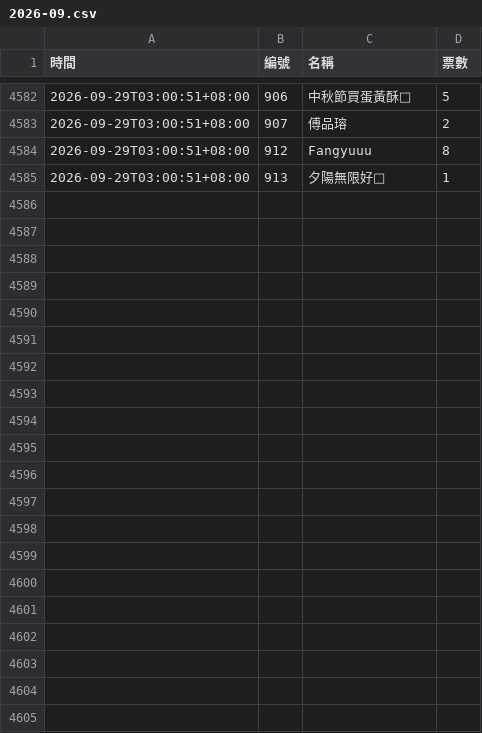
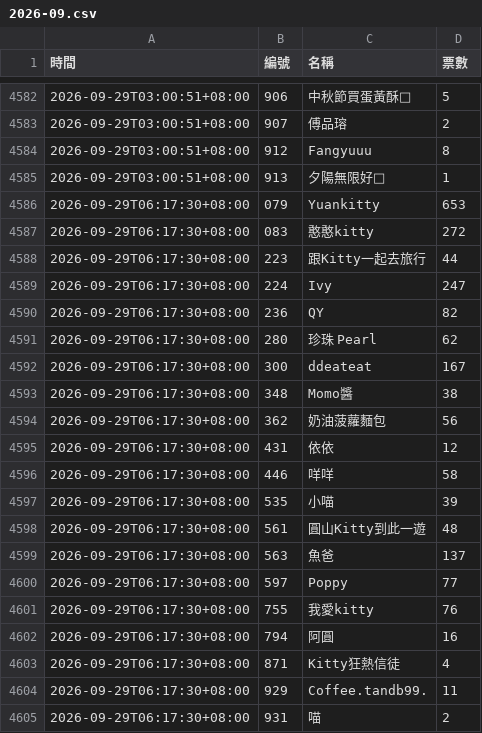
Before and after one commit to BrandonYang1203/KY-tracker, a CSV file: data/2026-09.csv, drawn as a sheet; only a part is shown, gaps mark what is left out; the diff names each change by its address in the sheet, - before the commit and + after, or states it on an @@ line.

```diff
--- a/data/2026-09.csv
+++ b/data/2026-09.csv
+row 4586: 2026-09-29T06:17:30+08:00 | 079 | Yuankitty | 653
+row 4587: 2026-09-29T06:17:30+08:00 | 083 | 憨憨kitty | 272
+row 4588: 2026-09-29T06:17:30+08:00 | 223 | 跟Kitty一起去旅行 | 44
+row 4589: 2026-09-29T06:17:30+08:00 | 224 | Ivy | 247
+row 4590: 2026-09-29T06:17:30+08:00 | 236 | QY | 82
+row 4591: 2026-09-29T06:17:30+08:00 | 280 | 珍珠 Pearl | 62
+row 4592: 2026-09-29T06:17:30+08:00 | 300 | ddeateat | 167
+row 4593: 2026-09-29T06:17:30+08:00 | 348 | Momo醬 | 38
+row 4594: 2026-09-29T06:17:30+08:00 | 362 | 奶油菠蘿麵包 | 56
+row 4595: 2026-09-29T06:17:30+08:00 | 431 | 依依 | 12
+row 4596: 2026-09-29T06:17:30+08:00 | 446 | 咩咩 | 58
+row 4597: 2026-09-29T06:17:30+08:00 | 535 | 小喵 | 39
+row 4598: 2026-09-29T06:17:30+08:00 | 561 | 圓山Kitty到此一遊 | 48
+row 4599: 2026-09-29T06:17:30+08:00 | 563 | 魚爸 | 137
+row 4600: 2026-09-29T06:17:30+08:00 | 597 | Poppy | 77
+row 4601: 2026-09-29T06:17:30+08:00 | 755 | 我愛kitty | 76
+row 4602: 2026-09-29T06:17:30+08:00 | 794 | 阿圓 | 16
+row 4603: 2026-09-29T06:17:30+08:00 | 871 | Kitty狂熱信徒 | 4
+row 4604: 2026-09-29T06:17:30+08:00 | 929 | Coffee.tandb99. | 11
+row 4605: 2026-09-29T06:17:30+08:00 | 931 | 喵 | 2
```
Also changed, not shown: 1 other file.
